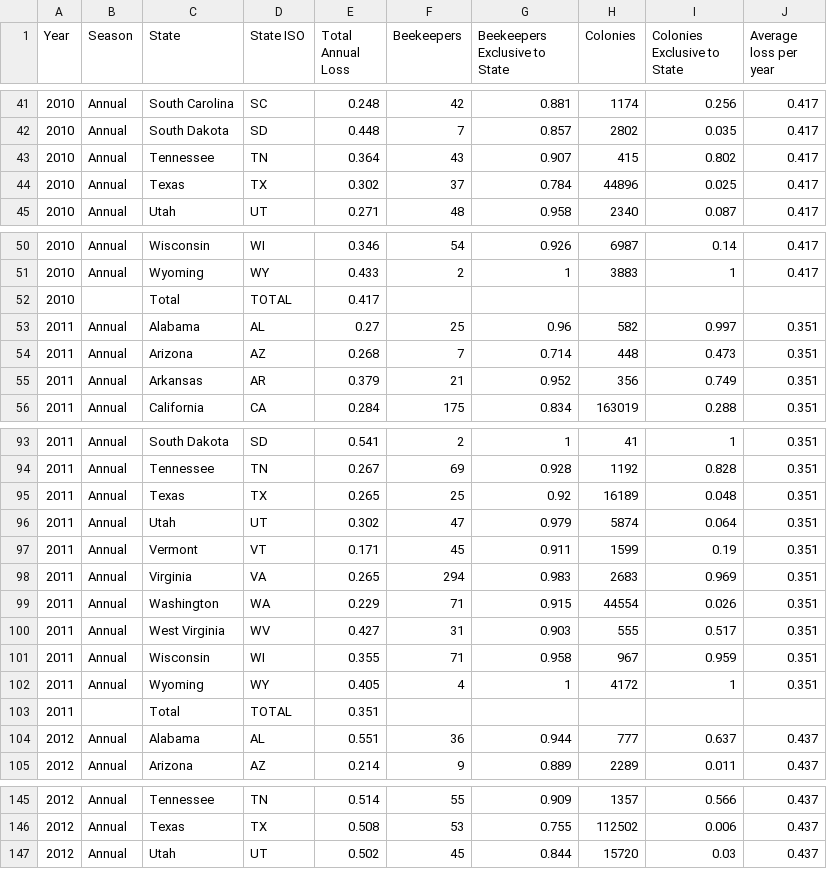
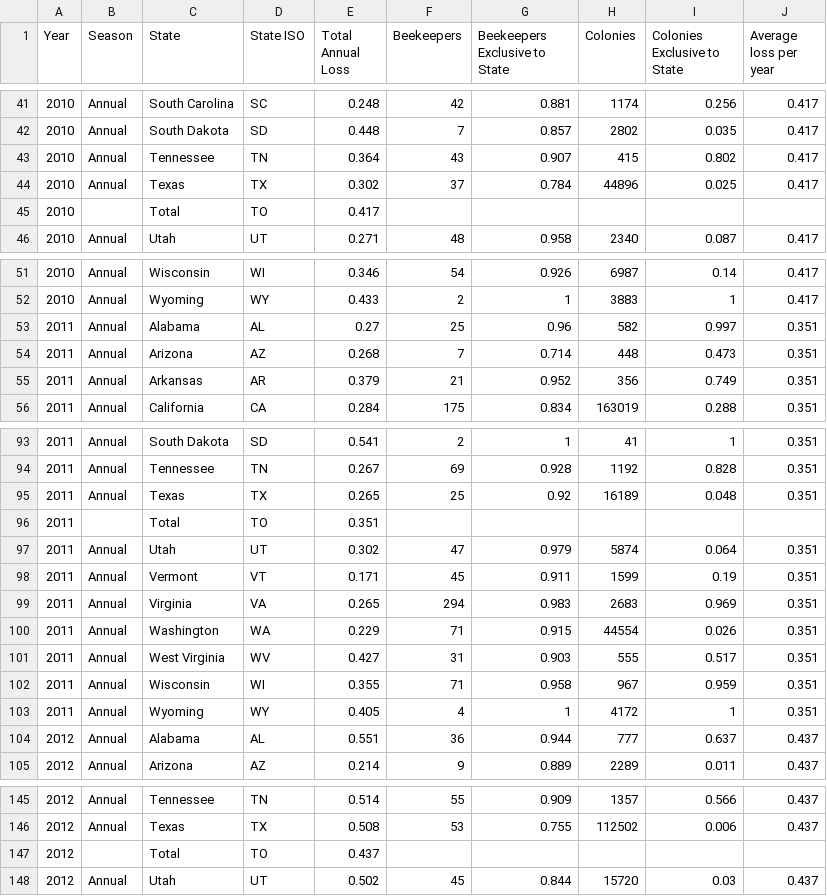
Before and after one commit to Thobio22/project, a CSV file: Datasets/bee_colony_loss.csv, drawn as a sheet; only a part is shown, gaps mark what is left out; removed rows and columns are numbered as before the commit, all else as after; the diff covers the shown part only; the diff names each change by its address in the sheet, - before the commit and + after, or states it on an @@ line.

```diff
--- a/Datasets/bee_colony_loss.csv
+++ b/Datasets/bee_colony_loss.csv
+row 45: 2010 |  | Total | TO | 0.417
-row 52: 2010 |  | Total | TOTAL | 0.417
+row 96: 2011 |  | Total | TO | 0.351
-row 103: 2011 |  | Total | TOTAL | 0.351
+row 147: 2012 |  | Total | TO | 0.437
```
Also changed, not shown: 4 added rows, 5 removed rows and 6 edited cells elsewhere in this file, Datasets/apple_yield.csv, Datasets/causation_average_data.csv, 11 other files.
